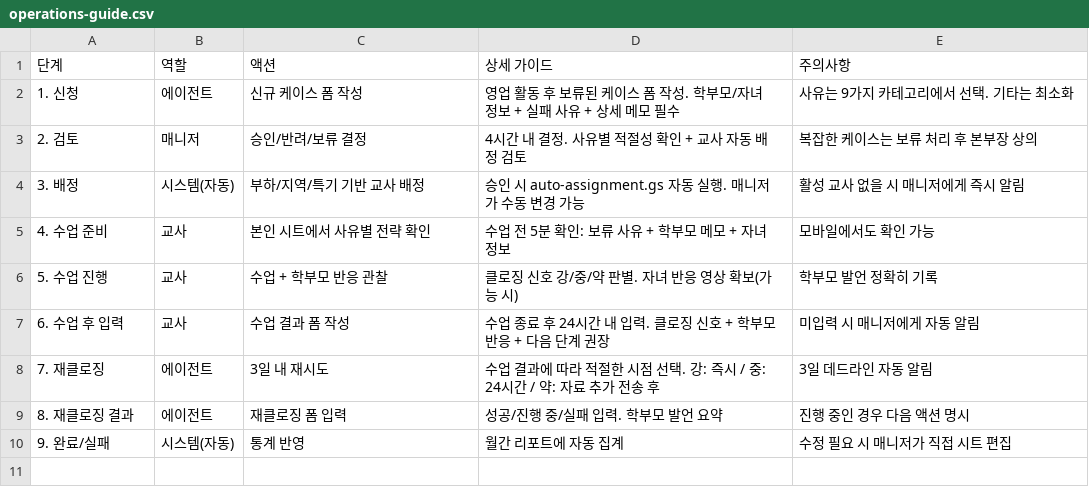
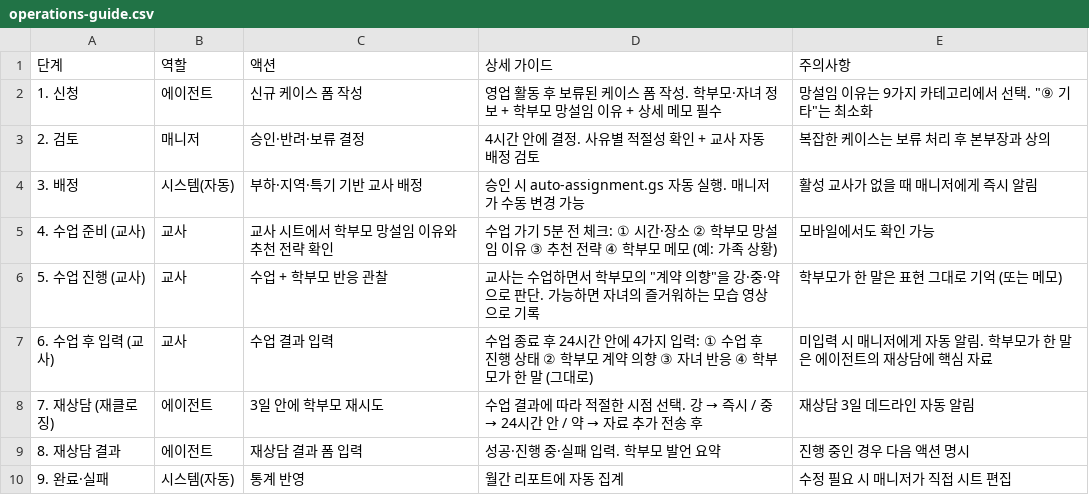
Before and after one commit to meeoak/Lidia-app, a CSV file: docs/templates/operations-guide.csv, drawn as a sheet.

```diff
--- a/docs/templates/operations-guide.csv
+++ b/docs/templates/operations-guide.csv
@@ -1,10 +1,10 @@
 단계,역할,액션,상세 가이드,주의사항
-1. 신청,에이전트,신규 케이스 폼 작성,영업 활동 후 보류된 케이스 폼 작성. 학부모/자녀 정보 + 실패 사유 + 상세 메모 필수,사유는 9가지 카테고리에서 선택. 기타는 최소화
-2. 검토,매니저,승인/반려/보류 결정,4시간 내 결정. 사유별 적절성 확인 + 교사 자동 배정 검토,복잡한 케이스는 보류 처리 후 본부장 상의
-3. 배정,시스템(자동),부하/지역/특기 기반 교사 배정,승인 시 auto-assignment.gs 자동 실행. 매니저가 수동 변경 가능,활성 교사 없을 시 매니저에게 즉시 알림
-4. 수업 준비,교사,본인 시트에서 사유별 전략 확인,수업 전 5분 확인: 보류 사유 + 학부모 메모 + 자녀 정보,모바일에서도 확인 가능
-5. 수업 진행,교사,수업 + 학부모 반응 관찰,클로징 신호 강/중/약 판별. 자녀 반응 영상 확보(가능 시),학부모 발언 정확히 기록
-6. 수업 후 입력,교사,수업 결과 폼 작성,수업 종료 후 24시간 내 입력. 클로징 신호 + 학부모 반응 + 다음 단계 권장,미입력 시 매니저에게 자동 알림
-7. 재클로징,에이전트,3일 내 재시도,수업 결과에 따라 적절한 시점 선택. 강: 즉시 / 중: 24시간 / 약: 자료 추가 전송 후,3일 데드라인 자동 알림
-8. 재클로징 결과,에이전트,재클로징 폼 입력,성공/진행 중/실패 입력. 학부모 발언 요약,진행 중인 경우 다음 액션 명시
-9. 완료/실패,시스템(자동),통계 반영,월간 리포트에 자동 집계,수정 필요 시 매니저가 직접 시트 편집
+1. 신청,에이전트,신규 케이스 폼 작성,영업 활동 후 보류된 케이스 폼 작성. 학부모·자녀 정보 + 학부모 망설임 이유 + 상세 메모 필수,망설임 이유는 9가지 카테고리에서 선택. "⑨ 기타"는 최소화
+2. 검토,매니저,승인·반려·보류 결정,4시간 안에 결정. 사유별 적절성 확인 + 교사 자동 배정 검토,복잡한 케이스는 보류 처리 후 본부장과 상의
+3. 배정,시스템(자동),부하·지역·특기 기반 교사 배정,승인 시 auto-assignment.gs 자동 실행. 매니저가 수동 변경 가능,활성 교사가 없을 때 매니저에게 즉시 알림
+4. 수업 준비 (교사),교사,교사 시트에서 학부모 망설임 이유와 추천 전략 확인,"수업 가기 5분 전 체크: ① 시간·장소 ② 학부모 망설임 이유 ③ 추천 전략 ④ 학부모 메모 (예: 가족 상황)",모바일에서도 확인 가능
+5. 수업 진행 (교사),교사,수업 + 학부모 반응 관찰,"교사는 수업하면서 학부모의 ""계약 의향""을 강·중·약으로 판단. 가능하면 자녀의 즐거워하는 모습 영상으로 기록","학부모가 한 말은 표현 그대로 기억 (또는 메모)"
+6. 수업 후 입력 (교사),교사,수업 결과 입력,"수업 종료 후 24시간 안에 4가지 입력: ① 수업 후 진행 상태 ② 학부모 계약 의향 ③ 자녀 반응 ④ 학부모가 한 말 (그대로)",미입력 시 매니저에게 자동 알림. 학부모가 한 말은 에이전트의 재상담에 핵심 자료
+7. 재상담 (재클로징),에이전트,3일 안에 학부모 재시도,"수업 결과에 따라 적절한 시점 선택. 강 → 즉시 / 중 → 24시간 안 / 약 → 자료 추가 전송 후",재상담 3일 데드라인 자동 알림
+8. 재상담 결과,에이전트,재상담 결과 폼 입력,성공·진행 중·실패 입력. 학부모 발언 요약,진행 중인 경우 다음 액션 명시
+9. 완료·실패,시스템(자동),통계 반영,월간 리포트에 자동 집계,수정 필요 시 매니저가 직접 시트 편집
```
Also changed, not shown: docs/templates/tracker-template.csv, 4 other files.
